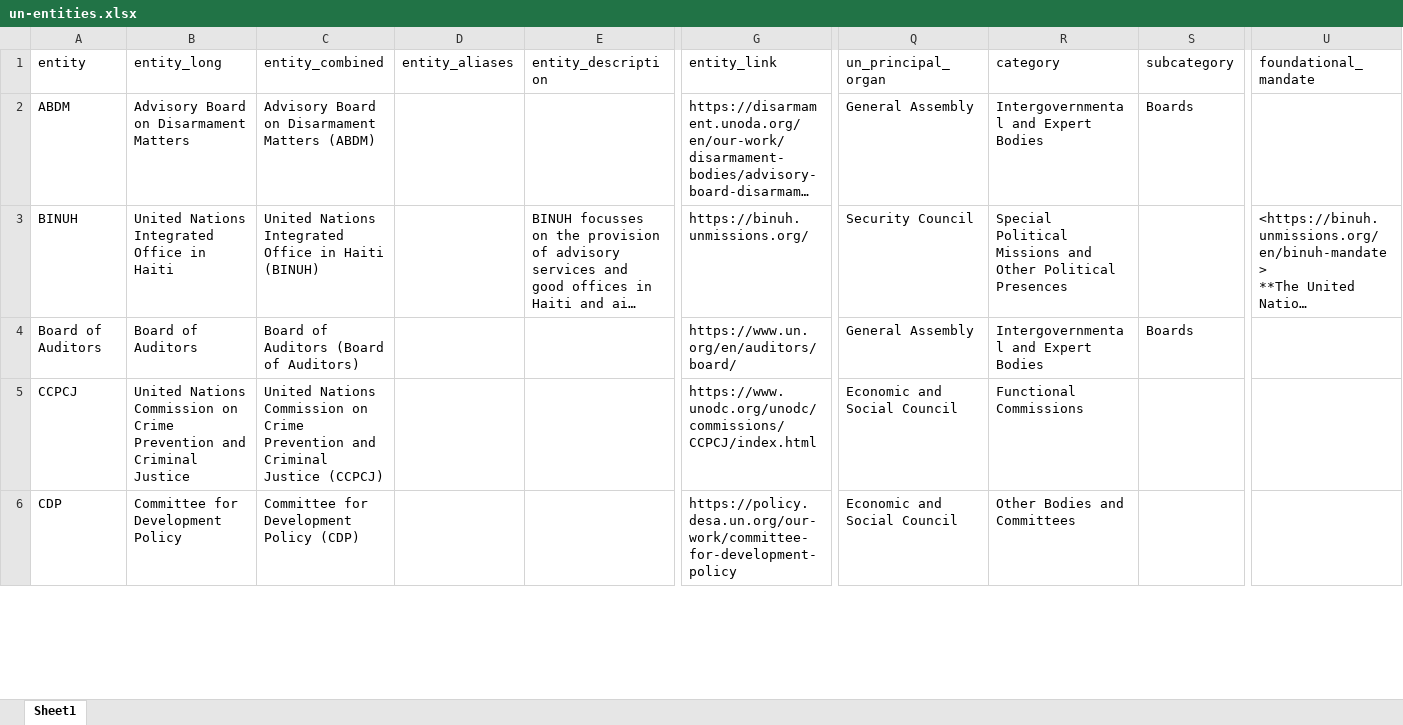
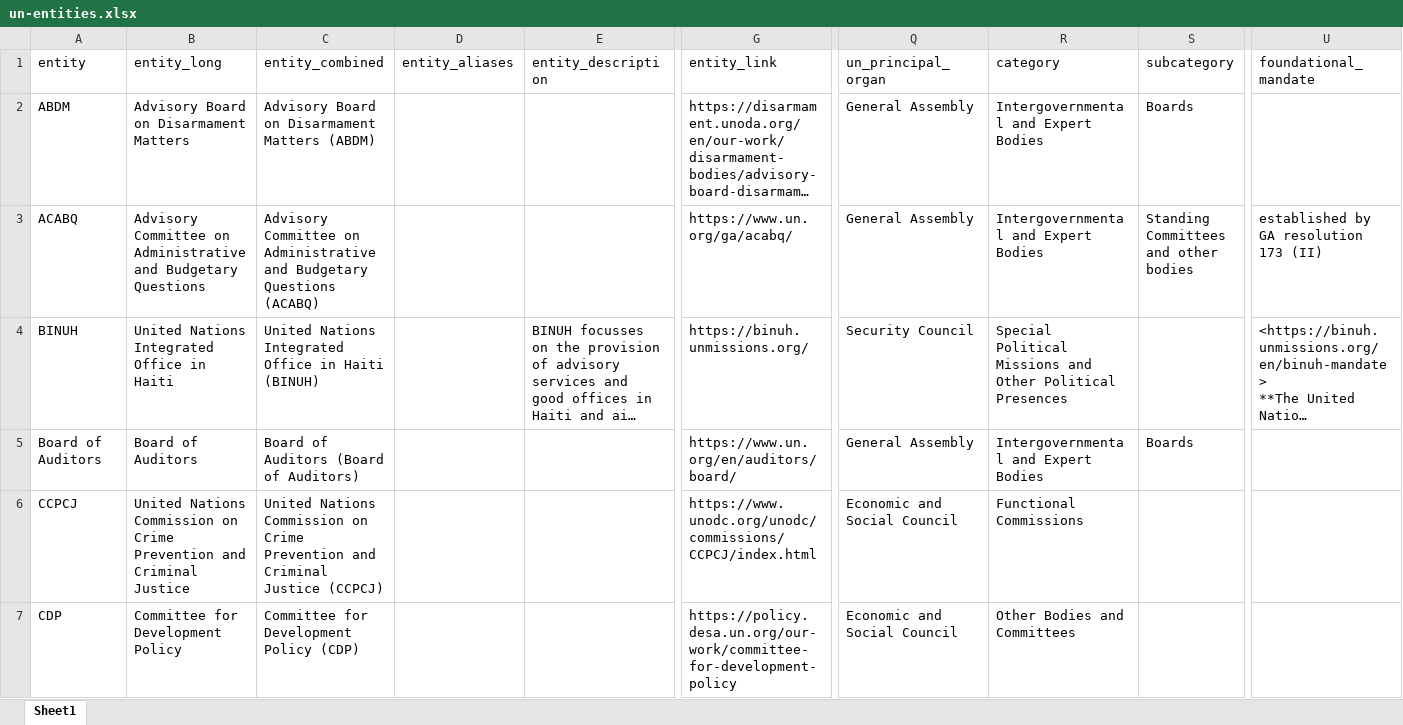
Before and after one commit to UN-EOSG-Analytics/un-system-chart-navigator, an Excel workbook: public/un-entities.xlsx, sheet Sheet1, drawn as a sheet; only a part is shown, gaps mark what is left out; long unchanged cells end in …; values as stored, in another font and other column widths than the file's, no borders; rows hold the shown columns only; the diff covers the shown part only; the diff names each change by its address in the sheet, - before the commit and + after, or states it on an @@ line.

```diff
--- a/public/un-entities.xlsx (sheet Sheet1)
+++ b/public/un-entities.xlsx (sheet Sheet1)
+row 3: ACABQ | Advisory Committee on Administrative and Budgetary Questions | Advisory Committee on Administrative and Budgetary Questions (ACABQ) |  |  | https://www.un.org/ga/acabq/ | General Assembly | Intergovernmental and Expert Bodies | Standing Committees and other bodies | established by GA resolution 173 (II)
```
Also changed, not shown: 1 added row, 3 removed rows and 12 edited cells elsewhere in this sheet, 9 other files.
